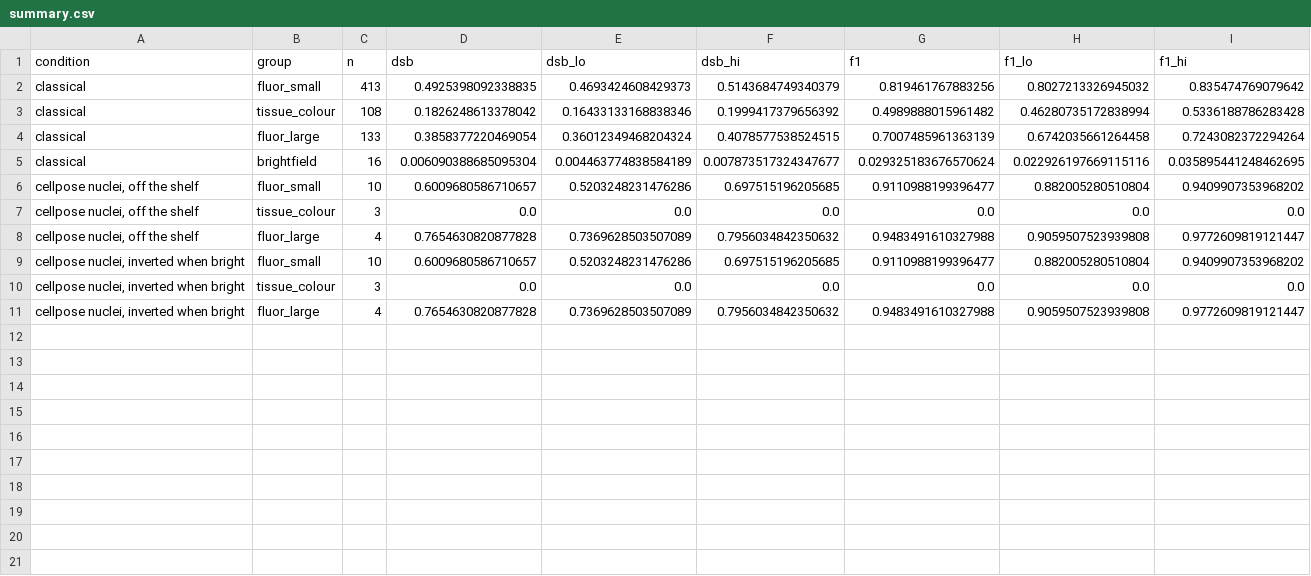
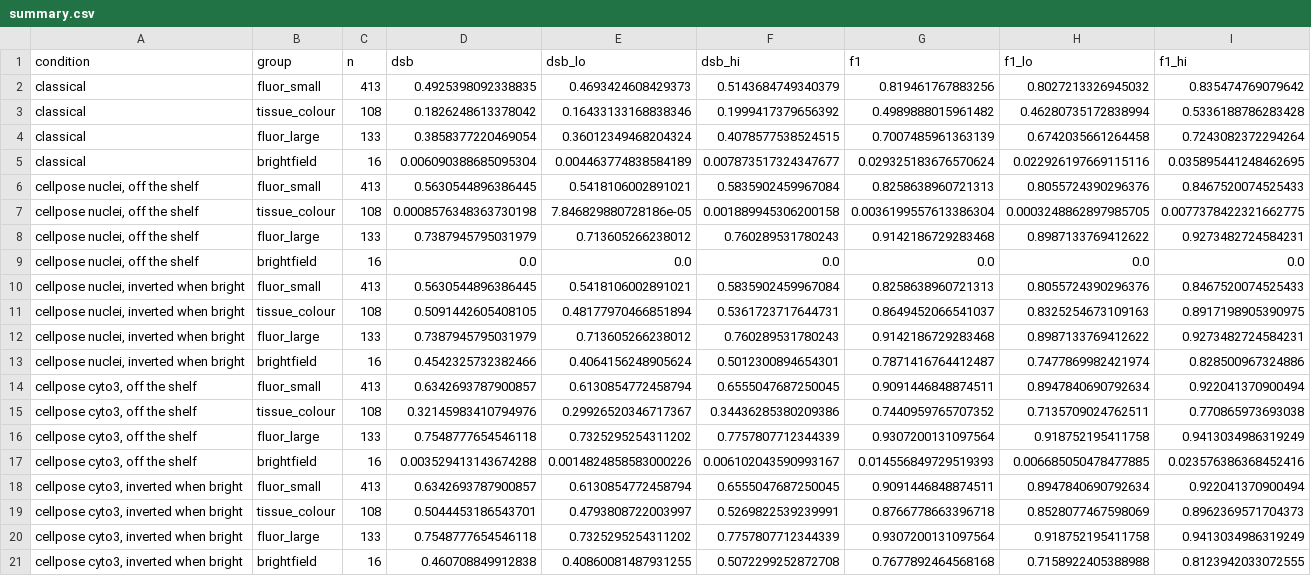
Before and after one commit to Aditya-galaxy/nuclei-shift, a CSV file: results/summary.csv, drawn as a sheet.

Commit message:
Evaluation: confidence flags failures (AUROC), empty results count as zero confidence; figure script; fine-tuning fix

```diff
--- a/results/summary.csv
+++ b/results/summary.csv
@@ -5,7 +5,17 @@ classical,fluor_large,133,0.3858377220469054,0.36012349468204324,0.4078577538524
 classical,brightfield,16,0.006090388685095304,0.004463774838584189,0.007873517324347677,0.029325183676570624,0.022926197669115116,0.035895441248462695
-"cellpose nuclei, off the shelf",fluor_small,10,0.6009680586710657,0.5203248231476286,0.697515196205685,0.9110988199396477,0.882005280510804,0.9409907353968202
-"cellpose nuclei, off the shelf",tissue_colour,3,0.0,0.0,0.0,0.0,0.0,0.0
-"cellpose nuclei, off the shelf",fluor_large,4,0.7654630820877828,0.7369628503507089,0.7956034842350632,0.9483491610327988,0.9059507523939808,0.9772609819121447
-"cellpose nuclei, inverted when bright",fluor_small,10,0.6009680586710657,0.5203248231476286,0.697515196205685,0.9110988199396477,0.882005280510804,0.9409907353968202
-"cellpose nuclei, inverted when bright",tissue_colour,3,0.0,0.0,0.0,0.0,0.0,0.0
-"cellpose nuclei, inverted when bright",fluor_large,4,0.7654630820877828,0.7369628503507089,0.7956034842350632,0.9483491610327988,0.9059507523939808,0.9772609819121447
+"cellpose nuclei, off the shelf",fluor_small,413,0.5630544896386445,0.5418106002891021,0.5835902459967084,0.8258638960721313,0.8055724390296376,0.8467520074525433
+"cellpose nuclei, off the shelf",tissue_colour,108,0.0008576348363730198,7.846829880728186e-05,0.001889945306200158,0.0036199557613386304,0.0003248862897985705,0.0077378422321662775
+"cellpose nuclei, off the shelf",fluor_large,133,0.7387945795031979,0.713605266238012,0.760289531780243,0.9142186729283468,0.8987133769412622,0.9273482724584231
+"cellpose nuclei, off the shelf",brightfield,16,0.0,0.0,0.0,0.0,0.0,0.0
+"cellpose nuclei, inverted when bright",fluor_small,413,0.5630544896386445,0.5418106002891021,0.5835902459967084,0.8258638960721313,0.8055724390296376,0.8467520074525433
+"cellpose nuclei, inverted when bright",tissue_colour,108,0.5091442605408105,0.48177970466851894,0.5361723717644731,0.8649452066541037,0.8325254673109163,0.8917198905390975
+"cellpose nuclei, inverted when bright",fluor_large,133,0.7387945795031979,0.713605266238012,0.760289531780243,0.9142186729283468,0.8987133769412622,0.9273482724584231
+"cellpose nuclei, inverted when bright",brightfield,16,0.4542325732382466,0.4064156248905624,0.5012300894654301,0.7871416764412487,0.7477869982421974,0.828500967324886
+"cellpose cyto3, off the shelf",fluor_small,413,0.6342693787900857,0.6130854772458794,0.6555047687250045,0.9091446848874511,0.8947840690792634,0.922041370900494
+"cellpose cyto3, off the shelf",tissue_colour,108,0.32145983410794976,0.29926520346717367,0.34436285380209386,0.7440959765707352,0.7135709024762511,0.770865973693038
+"cellpose cyto3, off the shelf",fluor_large,133,0.7548777654546118,0.7325295254311202,0.7757807712344339,0.9307200131097564,0.918752195411758,0.9413034986319249
+"cellpose cyto3, off the shelf",brightfield,16,0.003529413143674288,0.0014824858583000226,0.006102043590993167,0.014556849729519393,0.006685050478477885,0.023576386368452416
+"cellpose cyto3, inverted when bright",fluor_small,413,0.6342693787900857,0.6130854772458794,0.6555047687250045,0.9091446848874511,0.8947840690792634,0.922041370900494
+"cellpose cyto3, inverted when bright",tissue_colour,108,0.5044453186543701,0.4793808722003997,0.5269822539239991,0.8766778663396718,0.8528077467598069,0.8962369571704373
+"cellpose cyto3, inverted when bright",fluor_large,133,0.7548777654546118,0.7325295254311202,0.7757807712344339,0.9307200131097564,0.918752195411758,0.9413034986319249
+"cellpose cyto3, inverted when bright",brightfield,16,0.460708849912838,0.40860081487931255,0.5072299252872708,0.7677892464568168,0.7158922405388988,0.8123942033072555
```
Also changed, not shown: 8 other files.
